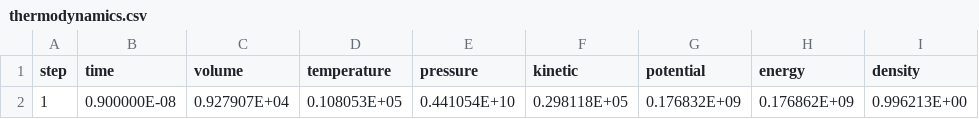
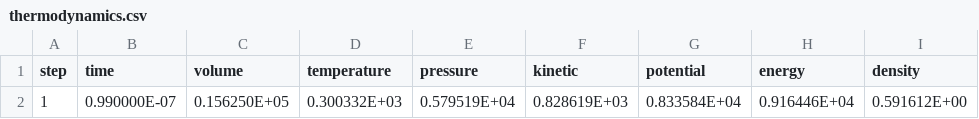
Before and after one commit to flavianowilliams/HICOLM3, a CSV file: examples/H2O/md/thermodynamics.csv, drawn as a sheet; removed rows and columns are numbered as before the commit, all else as after; the diff names each change by its address in the sheet, - before the commit and + after, or states it on an @@ line.

```diff
--- a/examples/H2O/md/thermodynamics.csv
+++ b/examples/H2O/md/thermodynamics.csv
-row 2: 1 | 0.900000E-08 | 0.927907E+04 | 0.108053E+05 | 0.441054E+10 | 0.298118E+05 | 0.176832E+09 | 0.176862E+09 | 0.996213E+00
+row 2: 1 | 0.990000E-07 | 0.156250E+05 | 0.300332E+03 | 0.579519E+04 | 0.828619E+03 | 0.833584E+04 | 0.916446E+04 | 0.591612E+00
```
Also changed, not shown: examples/H2O/md/atoms.csv, examples/H2O/md/lattice.csv, 7 other files.
